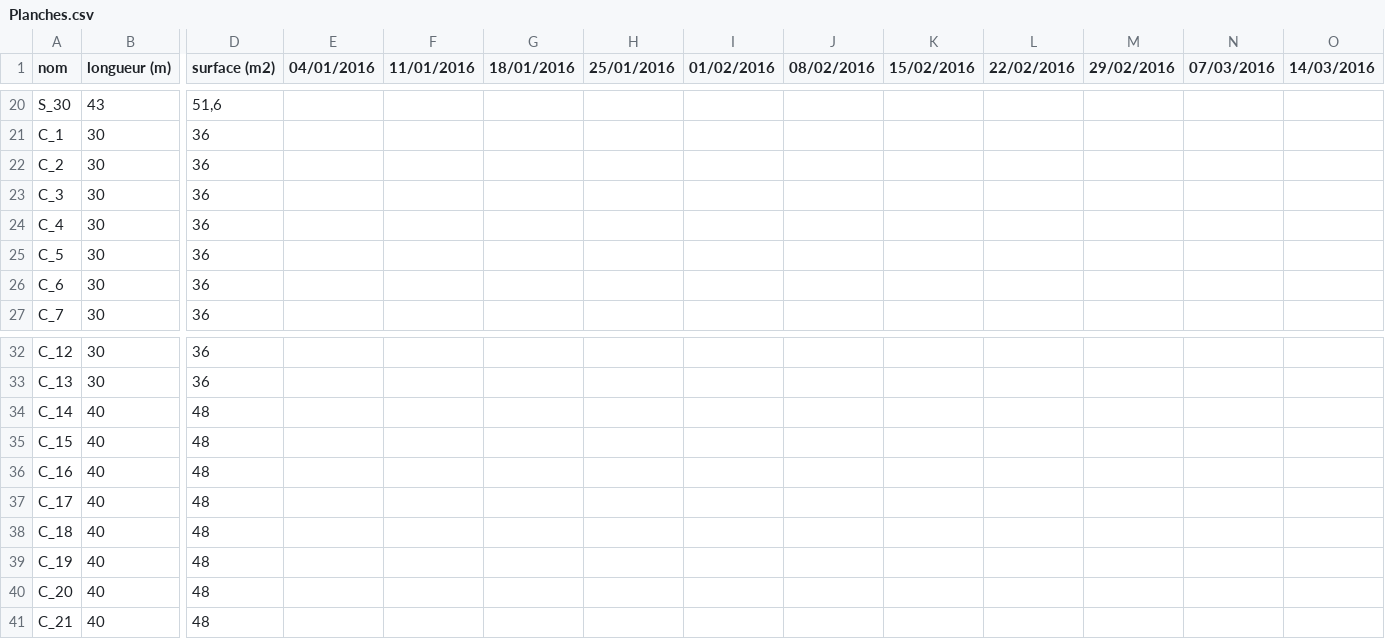
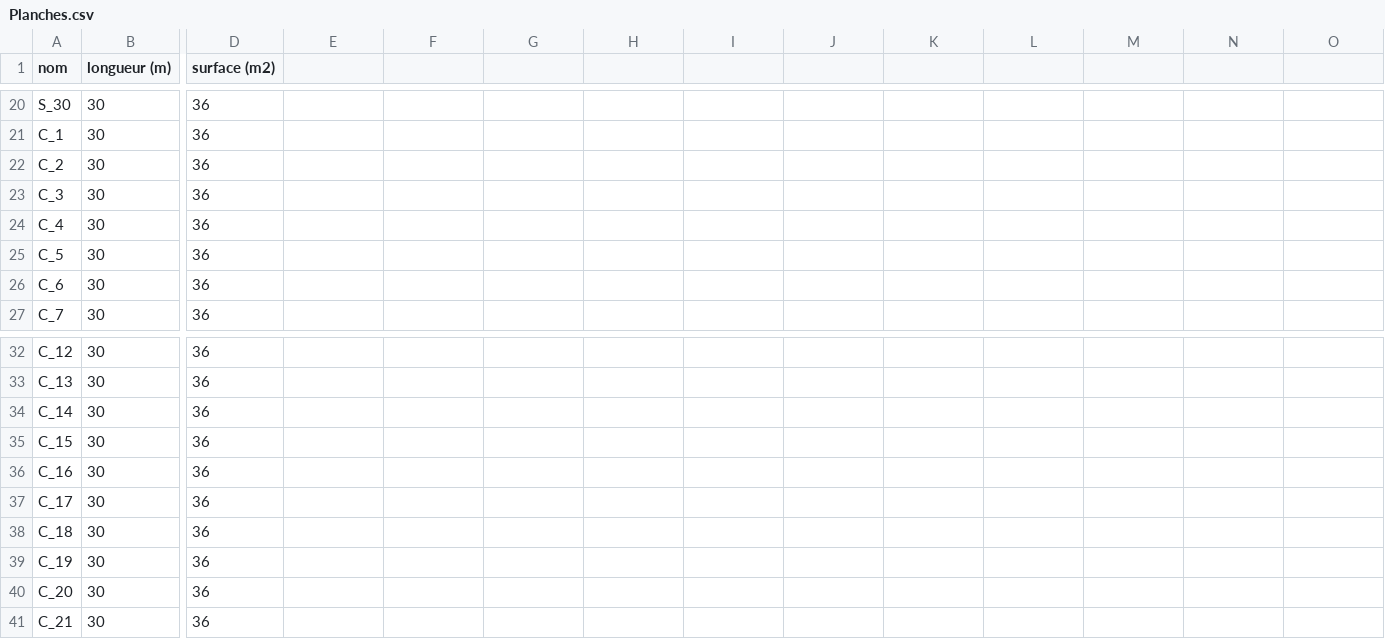
Before and after one commit to vgaz/test3, a CSV file: Planches.csv, drawn as a sheet; only a part is shown, gaps mark what is left out; the diff covers the shown part only; the diff names each change by its address in the sheet, - before the commit and + after, or states it on an @@ line.

```diff
--- a/Planches.csv
+++ b/Planches.csv
-E1: 04/01/2016
+E1: (empty)
-F1: 11/01/2016
+F1: (empty)
-G1: 18/01/2016
+G1: (empty)
-H1: 25/01/2016
+H1: (empty)
-I1: 01/02/2016
+I1: (empty)
-J1: 08/02/2016
+J1: (empty)
-K1: 15/02/2016
+K1: (empty)
-L1: 22/02/2016
+L1: (empty)
-M1: 29/02/2016
+M1: (empty)
-N1: 07/03/2016
+N1: (empty)
-O1: 14/03/2016
+O1: (empty)
-B20 (longueur (m)): 43
+B20 (longueur (m)): 30
-D20 (surface (m2)): 51,6
+D20 (surface (m2)): 36
-B34:B41 (longueur (m)): 40
+B34:B41 (longueur (m)): 30
-D34:D41 (surface (m2)): 48
+D34:D41 (surface (m2)): 36
```
Also changed, not shown: 73 edited cells elsewhere in this file, planning.csv, production.csv, 9 other files.
